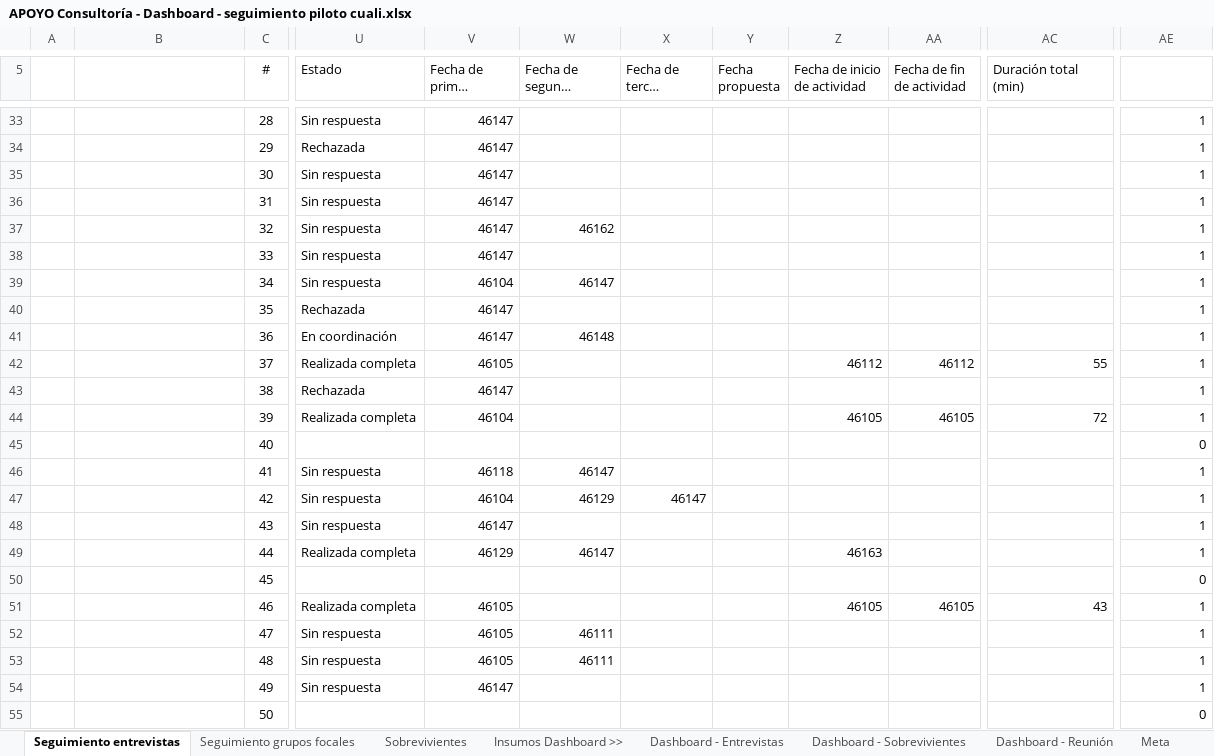
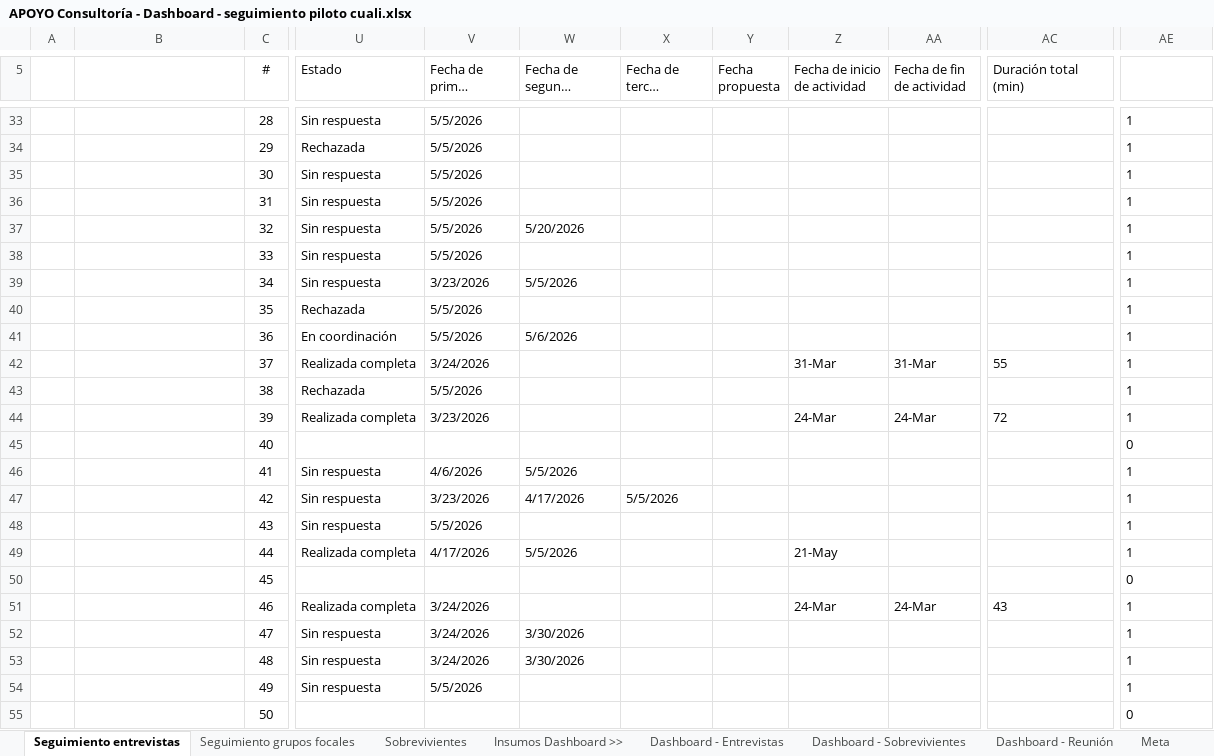
Before and after one commit to apmoncadaa-spec/dashboard-seguimiento-ijm, an Excel workbook: data/APOYO Consultoría - Dashboard - seguimiento piloto cuali.xlsx, sheet Seguimiento entrevistas, drawn as a sheet; only a part is shown, gaps mark what is left out; long unchanged cells end in …; values as stored, in another font and other column widths than the file's, no borders; conditional formats not drawn; the diff covers the shown part only; the diff names each change by its address in the sheet, - before the commit and + after, or states it on an @@ line.

```diff
--- a/data/APOYO Consultoría - Dashboard - seguimiento piloto cuali.xlsx (sheet Seguimiento entrevistas)
+++ b/data/APOYO Consultoría - Dashboard - seguimiento piloto cuali.xlsx (sheet Seguimiento entrevistas)
-V33:V38 (Fecha de primer contacto): 46147
+V33:V38 (Fecha de primer contacto): 5/5/2026
-AE33:AE55 alignment: right
+AE33:AE55 alignment: left
-W37 (Fecha de segundo contacto): 46162
+W37 (Fecha de segundo contacto): 5/20/2026
-V39 (Fecha de primer contacto): 46104
+V39 (Fecha de primer contacto): 3/23/2026
-W39 (Fecha de segundo contacto): 46147
+W39 (Fecha de segundo contacto): 5/5/2026
-V40:V41 (Fecha de primer contacto): 46147
+V40:V41 (Fecha de primer contacto): 5/5/2026
-W41 (Fecha de segundo contacto): 46148
+W41 (Fecha de segundo contacto): 5/6/2026
-V42 (Fecha de primer contacto): 46105
+V42 (Fecha de primer contacto): 3/24/2026
-Z42 (Fecha de inicio de actividad): 46112
+Z42 (Fecha de inicio de actividad): 31-Mar
-AA42 (Fecha de fin de actividad): 46112
+AA42 (Fecha de fin de actividad): 31-Mar
-AC42 alignment: right
+AC42 alignment: left
-V43 (Fecha de primer contacto): 46147
+V43 (Fecha de primer contacto): 5/5/2026
-V44 (Fecha de primer contacto): 46104
+V44 (Fecha de primer contacto): 3/23/2026
-Z44 (Fecha de inicio de actividad): 46105
+Z44 (Fecha de inicio de actividad): 24-Mar
-AA44 (Fecha de fin de actividad): 46105
+AA44 (Fecha de fin de actividad): 24-Mar
-AC44 alignment: right
+AC44 alignment: left
-V46 (Fecha de primer contacto): 46118
+V46 (Fecha de primer contacto): 4/6/2026
-W46 (Fecha de segundo contacto): 46147
+W46 (Fecha de segundo contacto): 5/5/2026
-V47 (Fecha de primer contacto): 46104
+V47 (Fecha de primer contacto): 3/23/2026
-W47 (Fecha de segundo contacto): 46129
+W47 (Fecha de segundo contacto): 4/17/2026
-X47 (Fecha de tercer contacto): 46147
+X47 (Fecha de tercer contacto): 5/5/2026
-V48 (Fecha de primer contacto): 46147
+V48 (Fecha de primer contacto): 5/5/2026
-V49 (Fecha de primer contacto): 46129
+V49 (Fecha de primer contacto): 4/17/2026
-W49 (Fecha de segundo contacto): 46147
+W49 (Fecha de segundo contacto): 5/5/2026
-Z49 (Fecha de inicio de actividad): 46163
+Z49 (Fecha de inicio de actividad): 21-May
-V51:V53 (Fecha de primer contacto): 46105
+V51:V53 (Fecha de primer contacto): 3/24/2026
-Z51 (Fecha de inicio de actividad): 46105
+Z51 (Fecha de inicio de actividad): 24-Mar
-AA51 (Fecha de fin de actividad): 46105
+AA51 (Fecha de fin de actividad): 24-Mar
-AC51 alignment: right
+AC51 alignment: left
-W52:W53 (Fecha de segundo contacto): 46111
+W52:W53 (Fecha de segundo contacto): 3/30/2026
-V54 (Fecha de primer contacto): 46147
+V54 (Fecha de primer contacto): 5/5/2026
```
Also changed, not shown: 17 added rows, 247 edited cells and cell formats elsewhere in this sheet, sheet Sobrevivientes, 8 other files.
